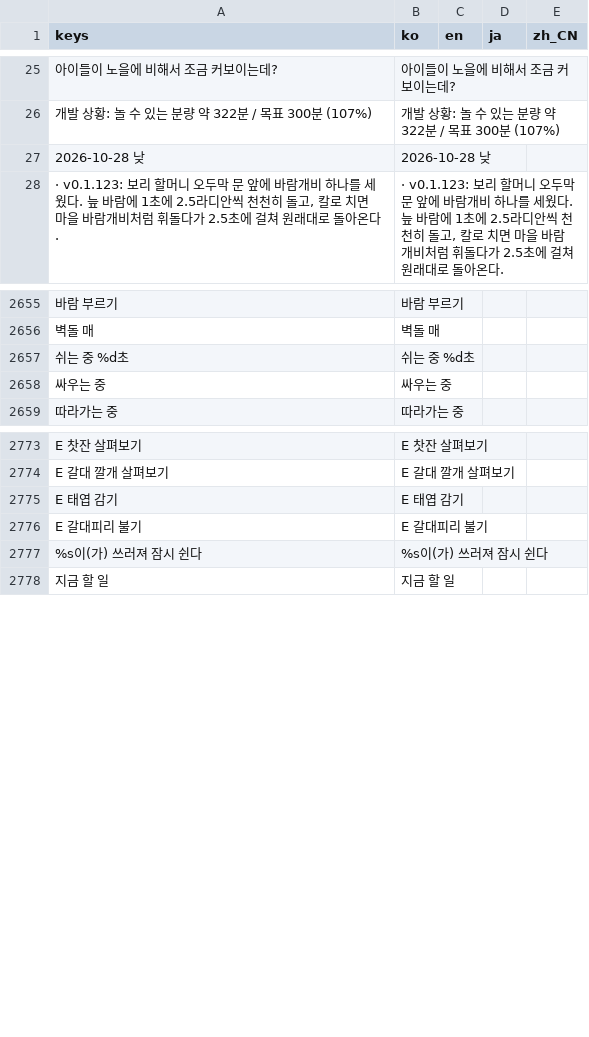
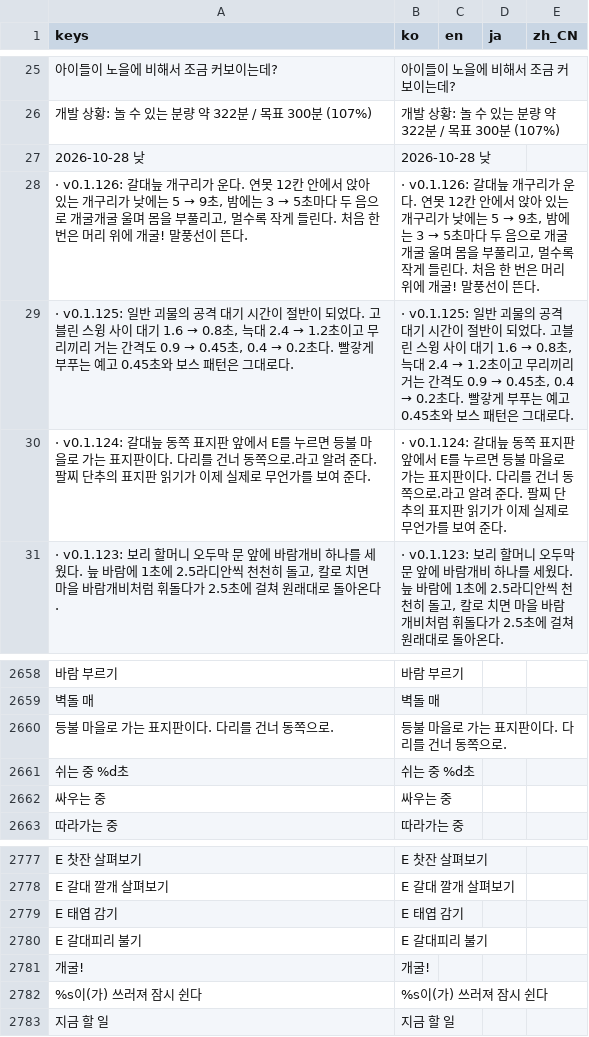
Before and after one commit to destory1984/the-crown-oddity, a CSV file: godot/i18n/text.csv, drawn as a sheet; only a part is shown, gaps mark what is left out; the diff names each change by its address in the sheet, - before the commit and + after, or states it on an @@ line.

```diff
--- a/godot/i18n/text.csv
+++ b/godot/i18n/text.csv
+row 28: · v0.1.126: 갈대늪 개구리가 운다. 연못 12칸 안에서 앉아 있는 개구리가 낮에는 5 → 9초, 밤에는 3 → 5초마다 두 음으로 개굴개굴 울며 몸을 부풀리고, 멀수록 작게 들린다. 처음 한 번은 머리 위에 개굴! 말풍선이 뜬다. | · v0.1.126: 갈대늪 개구리가 운다. 연못 12칸 안에서 앉아 있는 개구리가 낮에는 5 → 9초, 밤에는 3 → 5초마다 두 음으로 개굴개굴 울며 몸을 부풀리고, 멀수록 작게 들린다. 처음 한 번은 머리 위에 개굴! 말풍선이 뜬다.
+row 29: · v0.1.125: 일반 괴물의 공격 대기 시간이 절반이 되었다. 고블린 스윙 사이 대기 1.6 → 0.8초, 늑대 2.4 → 1.2초이고 무리끼리 거는 간격도 0.9 → 0.45초, 0.4 → 0.2초다. 빨갛게 부푸는 예고 0.45초와 보스 패턴은 그대로다. | · v0.1.125: 일반 괴물의 공격 대기 시간이 절반이 되었다. 고블린 스윙 사이 대기 1.6 → 0.8초, 늑대 2.4 → 1.2초이고 무리끼리 거는 간격도 0.9 → 0.45초, 0.4 → 0.2초다. 빨갛게 부푸는 예고 0.45초와 보스 패턴은 그대로다.
+row 30: · v0.1.124: 갈대늪 동쪽 표지판 앞에서 E를 누르면 등불 마을로 가는 표지판이다. 다리를 건너 동쪽으로.라고 알려 준다. 팔찌 단추의 표지판 읽기가 이제 실제로 무언가를 보여 준다. | · v0.1.124: 갈대늪 동쪽 표지판 앞에서 E를 누르면 등불 마을로 가는 표지판이다. 다리를 건너 동쪽으로.라고 알려 준다. 팔찌 단추의 표지판 읽기가 이제 실제로 무언가를 보여 준다.
+row 2660: 등불 마을로 가는 표지판이다. 다리를 건너 동쪽으로. | 등불 마을로 가는 표지판이다. 다리를 건너 동쪽으로.
+row 2781: 개굴! | 개굴!
```
Also changed, not shown: 11 other files.
